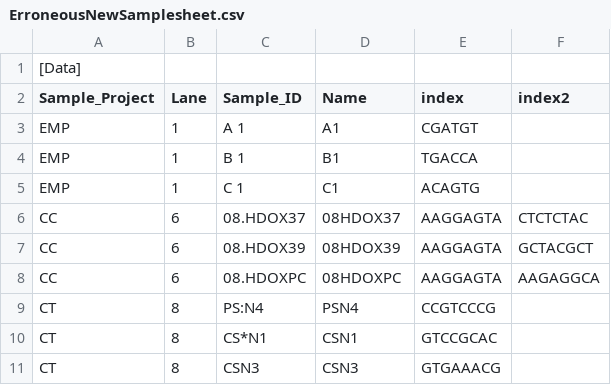
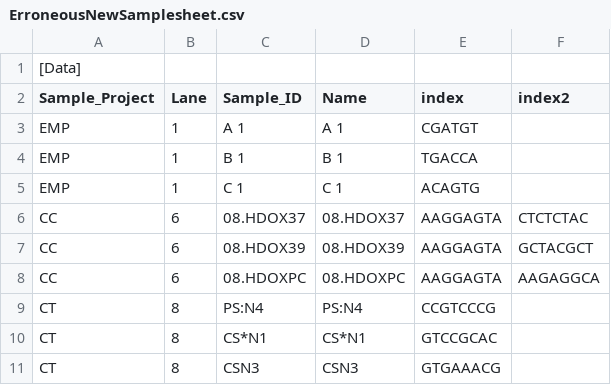
Before and after one commit to ThomasCarroll/basecallQC, a CSV file: inst/extdata/testSampleSheets/ErroneousNewSamplesheet.csv, drawn as a sheet.

```diff
--- a/inst/extdata/testSampleSheets/ErroneousNewSamplesheet.csv
+++ b/inst/extdata/testSampleSheets/ErroneousNewSamplesheet.csv
@@ -2,10 +2,10 @@
 Sample_Project,Lane,Sample_ID,Name,index,index2
-EMP,1,A 1,A1,CGATGT,
-EMP,1,B 1,B1,TGACCA,
-EMP,1,C 1,C1,ACAGTG,
-CC,6,08.HDOX37,08HDOX37,AAGGAGTA,CTCTCTAC
-CC,6,08.HDOX39,08HDOX39,AAGGAGTA,GCTACGCT
-CC,6,08.HDOXPC,08HDOXPC,AAGGAGTA,AAGAGGCA
-CT,8,PS:N4,PSN4,CCGTCCCG,
-CT,8,CS*N1,CSN1,GTCCGCAC,
+EMP,1,A 1,A 1,CGATGT,
+EMP,1,B 1,B 1,TGACCA,
+EMP,1,C 1,C 1,ACAGTG,
+CC,6,08.HDOX37,08.HDOX37,AAGGAGTA,CTCTCTAC
+CC,6,08.HDOX39,08.HDOX39,AAGGAGTA,GCTACGCT
+CC,6,08.HDOXPC,08.HDOXPC,AAGGAGTA,AAGAGGCA
+CT,8,PS:N4,PS:N4,CCGTCCCG,
+CT,8,CS*N1,CS*N1,GTCCGCAC,
 CT,8,    CSN3,CSN3,GTGAAACG,
```
Also changed, not shown: inst/extdata/testSampleSheets/OldSamplesheet.csv, vignettes/C7JE1ANXX.csv, 33 other files.
